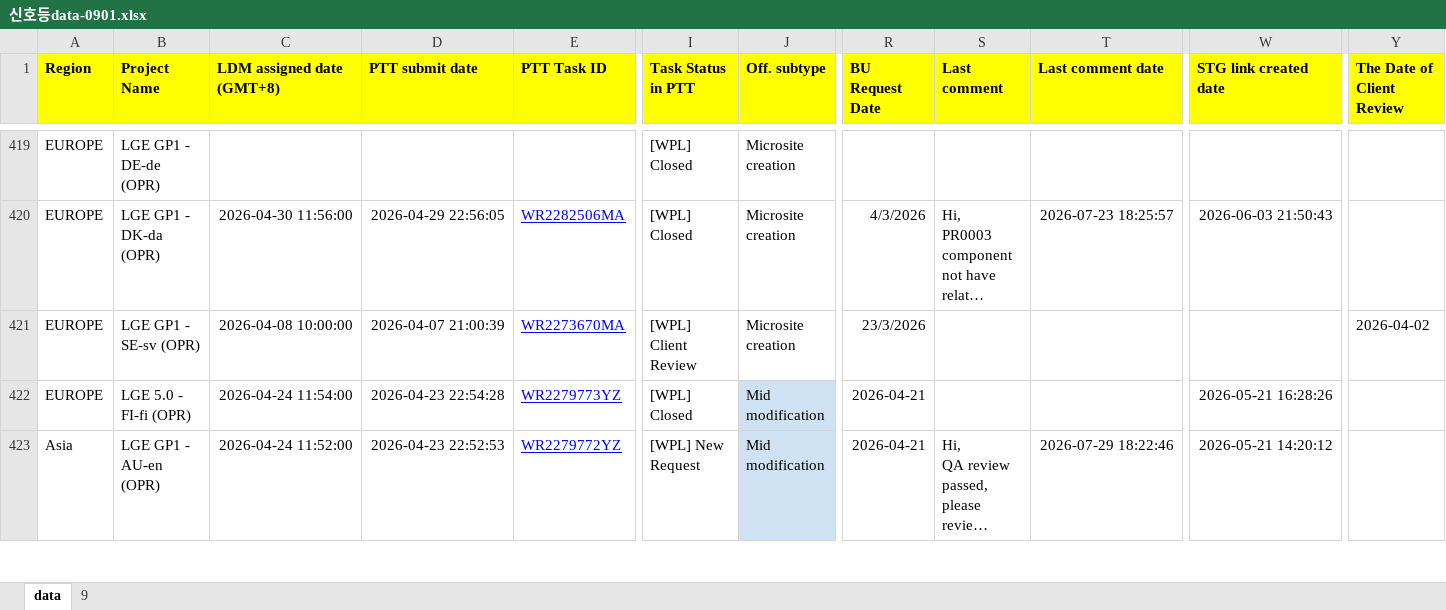
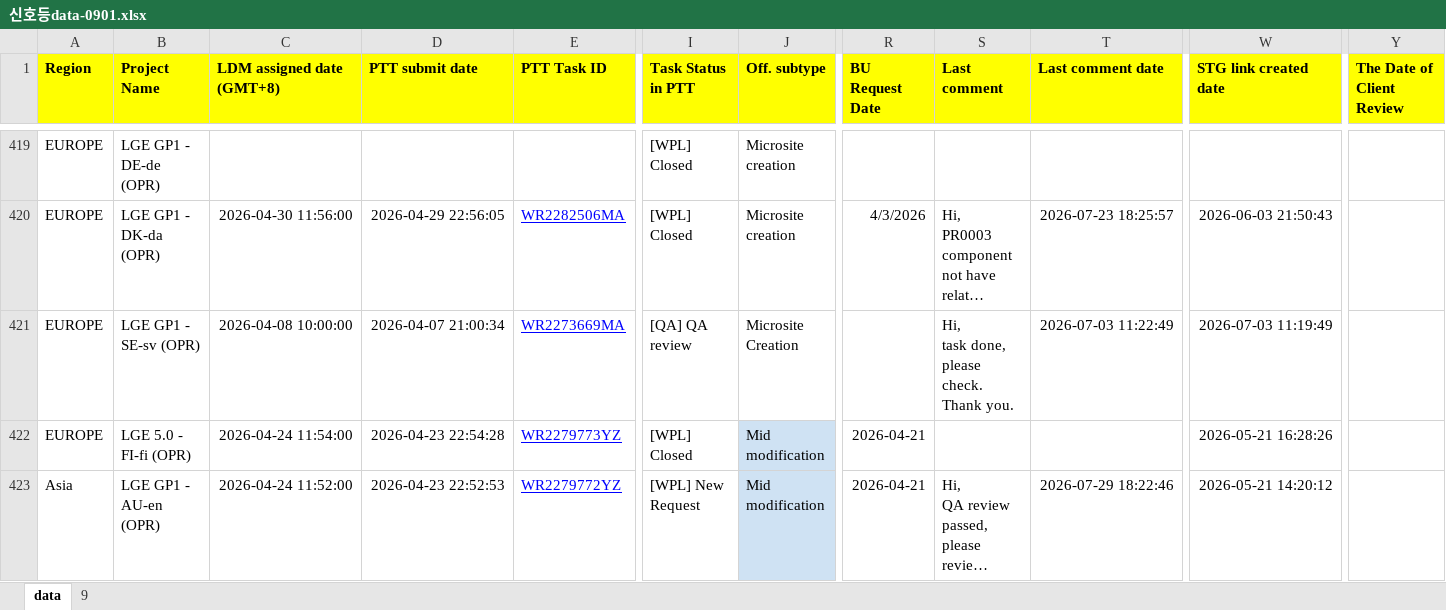
Before and after one commit to towdew/hs-dashboard, an Excel workbook: lg-com-status-dashboard/신호등data-0901.xlsx, sheet data, drawn as a sheet; only a part is shown, gaps mark what is left out; long unchanged cells end in …; values as stored, in another font and other column widths than the file's, no borders; charts and pictures not drawn; ↵ is a line break in a cell; the diff names each change by its address in the sheet, - before the commit and + after, or states it on an @@ line.

```diff
--- a/lg-com-status-dashboard/신호등data-0901.xlsx (sheet data)
+++ b/lg-com-status-dashboard/신호등data-0901.xlsx (sheet data)
-D421 (PTT submit date): 2026-04-07 21:00:39
+D421 (PTT submit date): 2026-04-07 21:00:34
-E421 (PTT Task ID): WR2273670MA
+E421 (PTT Task ID): WR2273669MA
-I421 (Task Status in PTT): [WPL] Client Review
+I421 (Task Status in PTT): [QA] QA review
-J421 (Off. subtype): Microsite creation
+J421 (Off. subtype): Microsite Creation
-R421 (BU Request Date): 23/3/2026
+R421 (BU Request Date): (empty)
-S421 (Last comment): (empty)
+S421 (Last comment): Hi, ↵ task done, please check. ↵ Thank you.
-T421 (Last comment date): (empty)
+T421 (Last comment date): 2026-07-03 11:22:49
-W421 (STG link created date): (empty)
+W421 (STG link created date): 2026-07-03 11:19:49
-Y421 (The Date of Client Review): 2026-04-02
+Y421 (The Date of Client Review): (empty)
```
Also changed, not shown: lg-com-status-dashboard/신호등-Article.xlsx.
